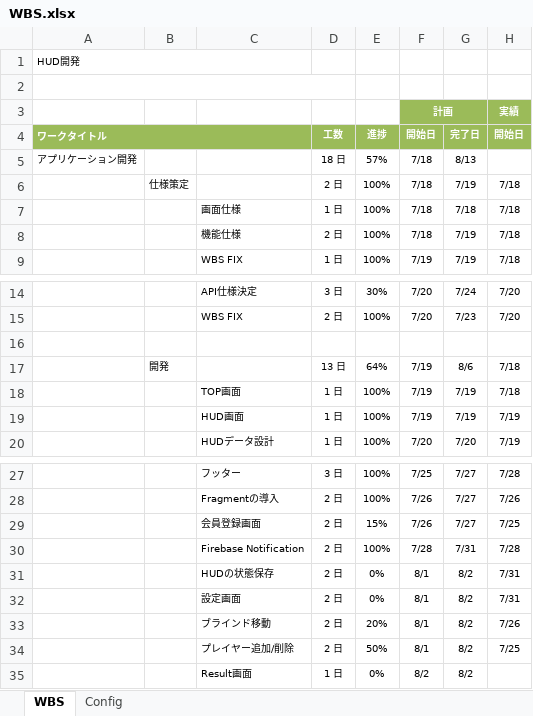
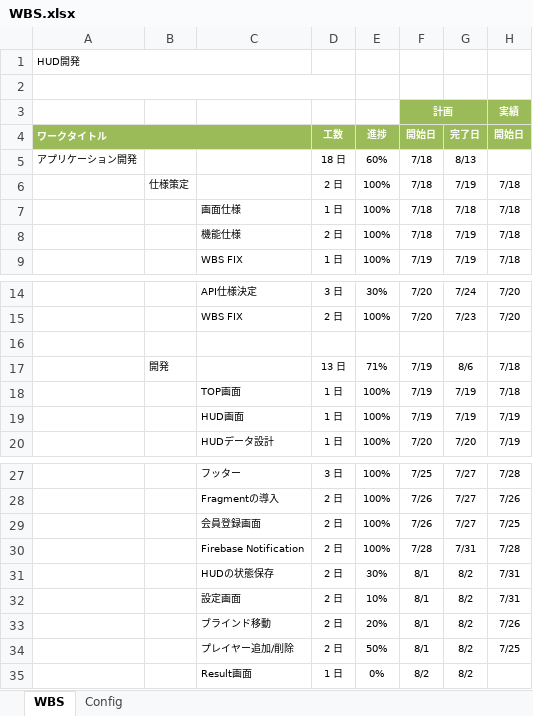
Before and after one commit to g2110023ee/pokerhud, an Excel workbook: Document/WBS.xlsx, sheet WBS, drawn as a sheet; only a part is shown, gaps mark what is left out; values as stored, in another font and other column widths than the file's, no borders; conditional formats not drawn; the diff names each change by its address in the sheet, - before the commit and + after, or states it on an @@ line.

```diff
--- a/Document/WBS.xlsx (sheet WBS)
+++ b/Document/WBS.xlsx (sheet WBS)
-E5: 57%
+E5: 60%
-E17: 64%
+E17: 71%
-E29: 15%
+E29: 100%
-E31: 0%
+E31: 30%
-E32: 0%
+E32: 10%
```
Also changed, not shown: 27 other files.
